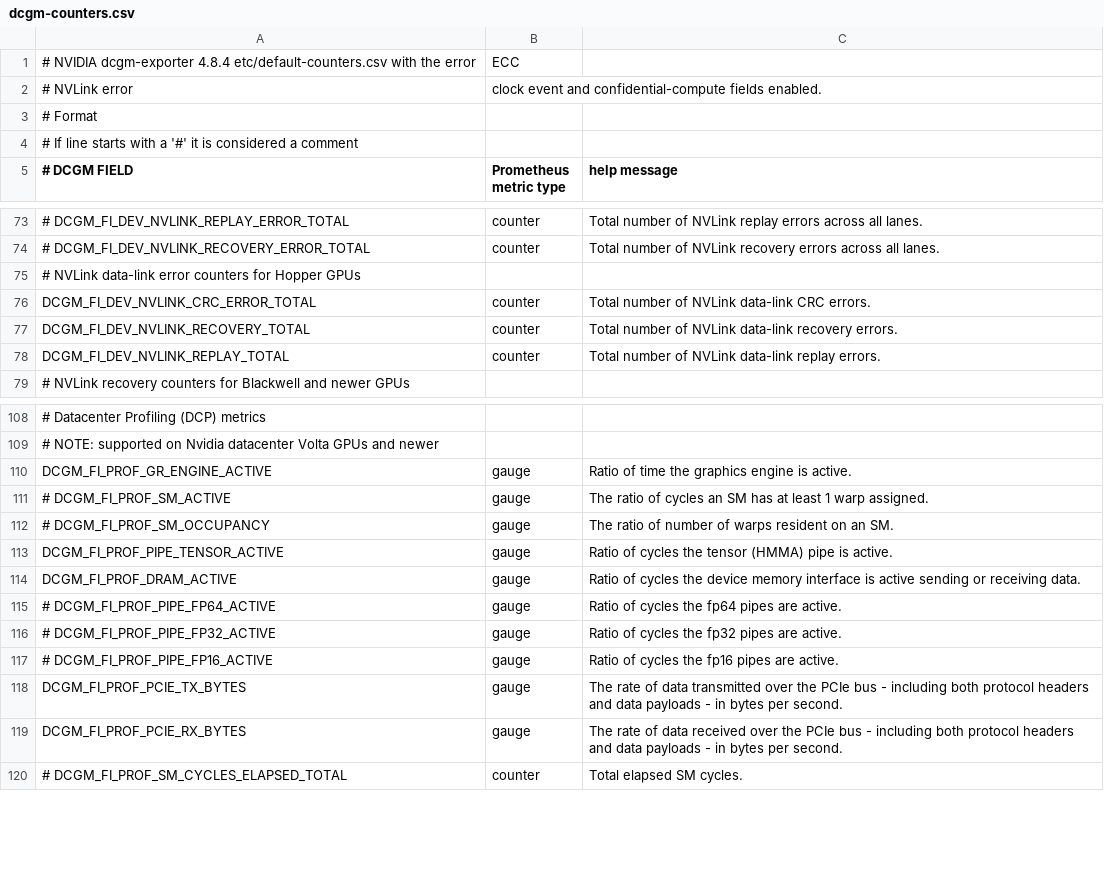
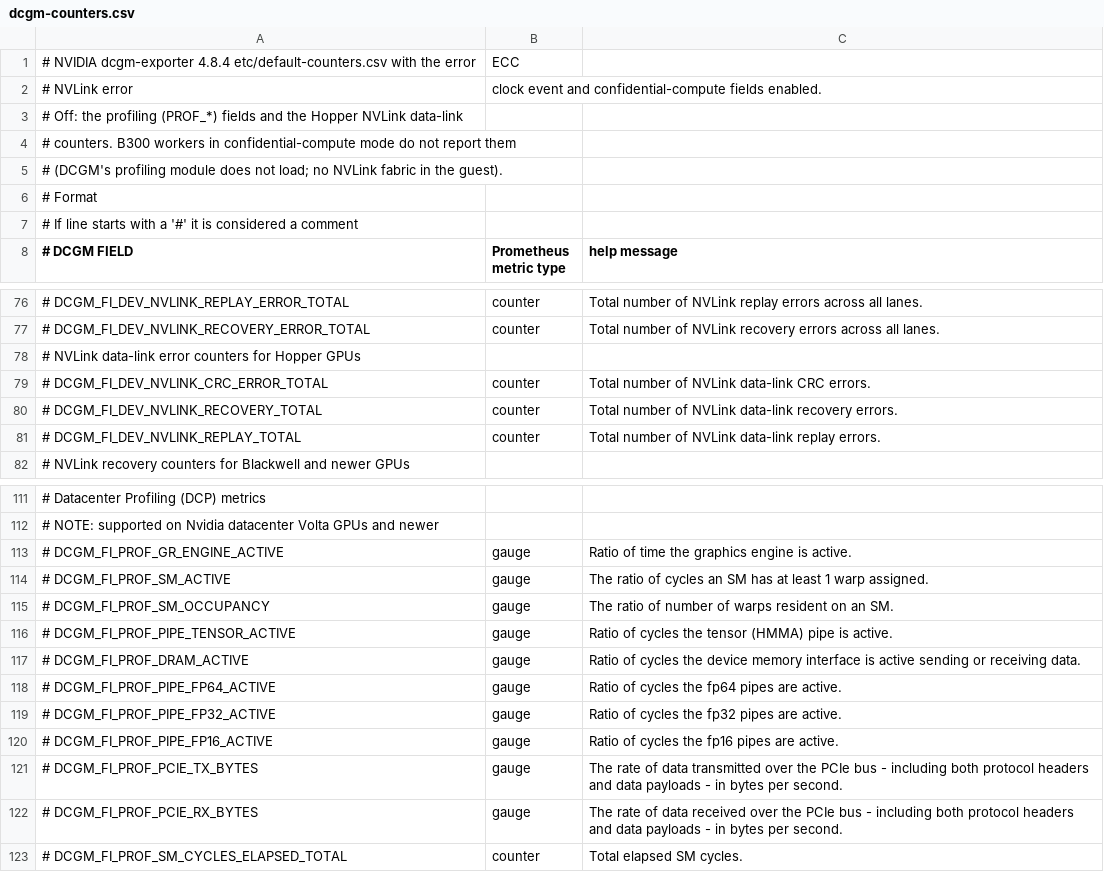
Before and after one commit to confidential-dot-ai/confidential-inference, a CSV file: images/sglang/dcgm-counters.csv, drawn as a sheet; only a part is shown, gaps mark what is left out; addresses are those after the commit; the diff names each change by its address in the sheet, - before the commit and + after, or states it on an @@ line.

Commit message:
sglang: DCGM counters that a B300 in CC mode reports; contract notes the _total suffix
The gpu-20261023a test (4x B300, CC mode on) reported every default field
except the PROF_* fields (DCGM's profiling module does not load) and the
Hopper NVLink data-link counters (no NVLink fabric in the guest); those are
now off in dcgm-counters.csv. Remote write appends _total to DCGM counters,
so the ECC recording rules read DCGM_FI_DEV_ECC_*_VOL_TOTAL_total. The
contract lists the unavailable and event-only fields.

```diff
--- a/images/sglang/dcgm-counters.csv
+++ b/images/sglang/dcgm-counters.csv
+row 3: # Off: the profiling (PROF_*) fields and the Hopper NVLink data-link
+row 4: # counters. B300 workers in confidential-compute mode do not report them
+row 5: # (DCGM's profiling module does not load; no NVLink fabric in the guest).
-A79 (# DCGM FIELD): DCGM_FI_DEV_NVLINK_CRC_ERROR_TOTAL
+A79 (# DCGM FIELD): # DCGM_FI_DEV_NVLINK_CRC_ERROR_TOTAL
-A80 (# DCGM FIELD): DCGM_FI_DEV_NVLINK_RECOVERY_TOTAL
+A80 (# DCGM FIELD): # DCGM_FI_DEV_NVLINK_RECOVERY_TOTAL
-A81 (# DCGM FIELD): DCGM_FI_DEV_NVLINK_REPLAY_TOTAL
+A81 (# DCGM FIELD): # DCGM_FI_DEV_NVLINK_REPLAY_TOTAL
-A113 (# DCGM FIELD): DCGM_FI_PROF_GR_ENGINE_ACTIVE
+A113 (# DCGM FIELD): # DCGM_FI_PROF_GR_ENGINE_ACTIVE
-A116 (# DCGM FIELD): DCGM_FI_PROF_PIPE_TENSOR_ACTIVE
+A116 (# DCGM FIELD): # DCGM_FI_PROF_PIPE_TENSOR_ACTIVE
-A117 (# DCGM FIELD): DCGM_FI_PROF_DRAM_ACTIVE
+A117 (# DCGM FIELD): # DCGM_FI_PROF_DRAM_ACTIVE
-A121 (# DCGM FIELD): DCGM_FI_PROF_PCIE_TX_BYTES
+A121 (# DCGM FIELD): # DCGM_FI_PROF_PCIE_TX_BYTES
-A122 (# DCGM FIELD): DCGM_FI_PROF_PCIE_RX_BYTES
+A122 (# DCGM FIELD): # DCGM_FI_PROF_PCIE_RX_BYTES
```
Also changed, not shown: 1 other file.
